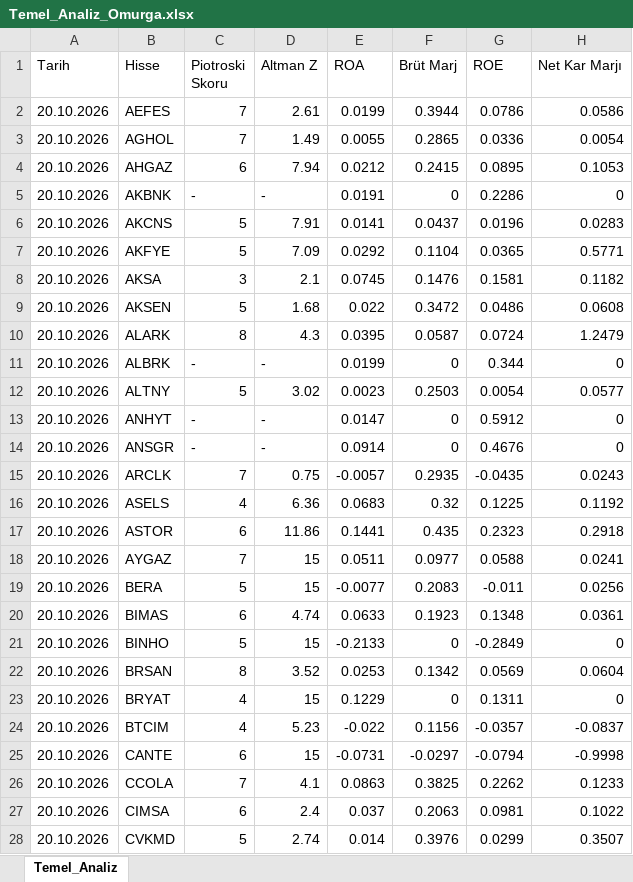
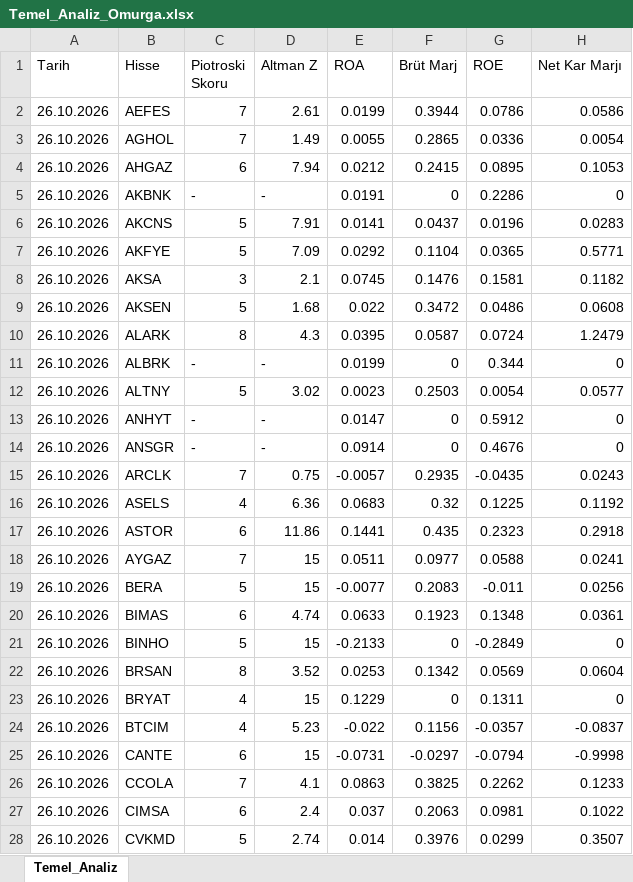
Before and after one commit to hzkbb75/bist_radar, an Excel workbook: Temel_Analiz_Omurga.xlsx, sheet Temel_Analiz, drawn as a sheet; only a part is shown; values as stored, in another font and other column widths than the file's, no borders; the diff covers the shown part only; the diff names each change by its address in the sheet, - before the commit and + after, or states it on an @@ line.

```diff
--- a/Temel_Analiz_Omurga.xlsx (sheet Temel_Analiz)
+++ b/Temel_Analiz_Omurga.xlsx (sheet Temel_Analiz)
-A2:A28 (Tarih): 20.10.2026
+A2:A28 (Tarih): 26.10.2026
```
Also changed, not shown: 102 edited cells elsewhere in this sheet, 1 other file.
